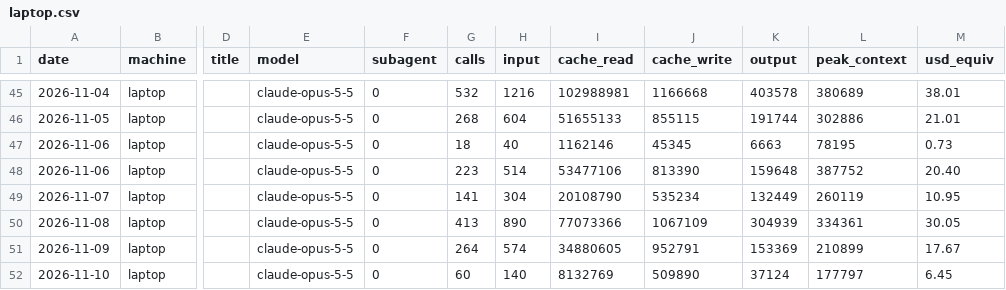
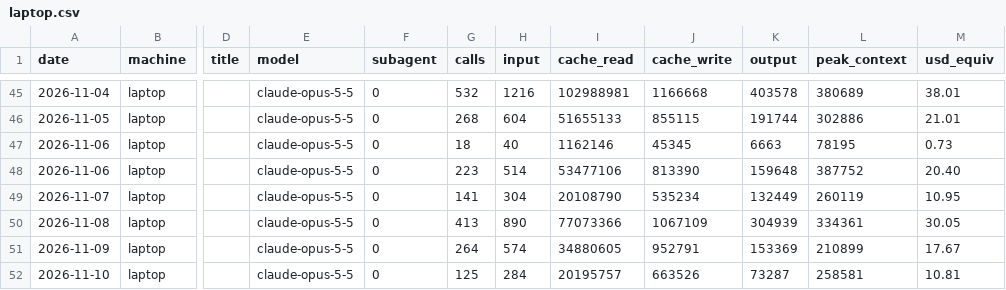
Before and after one commit to Skeleman/Punchy, a CSV file: COSTS/laptop.csv, drawn as a sheet; only a part is shown, gaps mark what is left out; the diff names each change by its address in the sheet, - before the commit and + after, or states it on an @@ line.

```diff
--- a/COSTS/laptop.csv
+++ b/COSTS/laptop.csv
-G52 (calls): 60
+G52 (calls): 125
-H52 (input): 140
+H52 (input): 284
-I52 (cache_read): 8132769
+I52 (cache_read): 20195757
-J52 (cache_write): 509890
+J52 (cache_write): 663526
-K52 (output): 37124
+K52 (output): 73287
-L52 (peak_context): 177797
+L52 (peak_context): 258581
-M52 (usd_equiv): 6.45
+M52 (usd_equiv): 10.81
```
Also changed, not shown: 2 other files.
